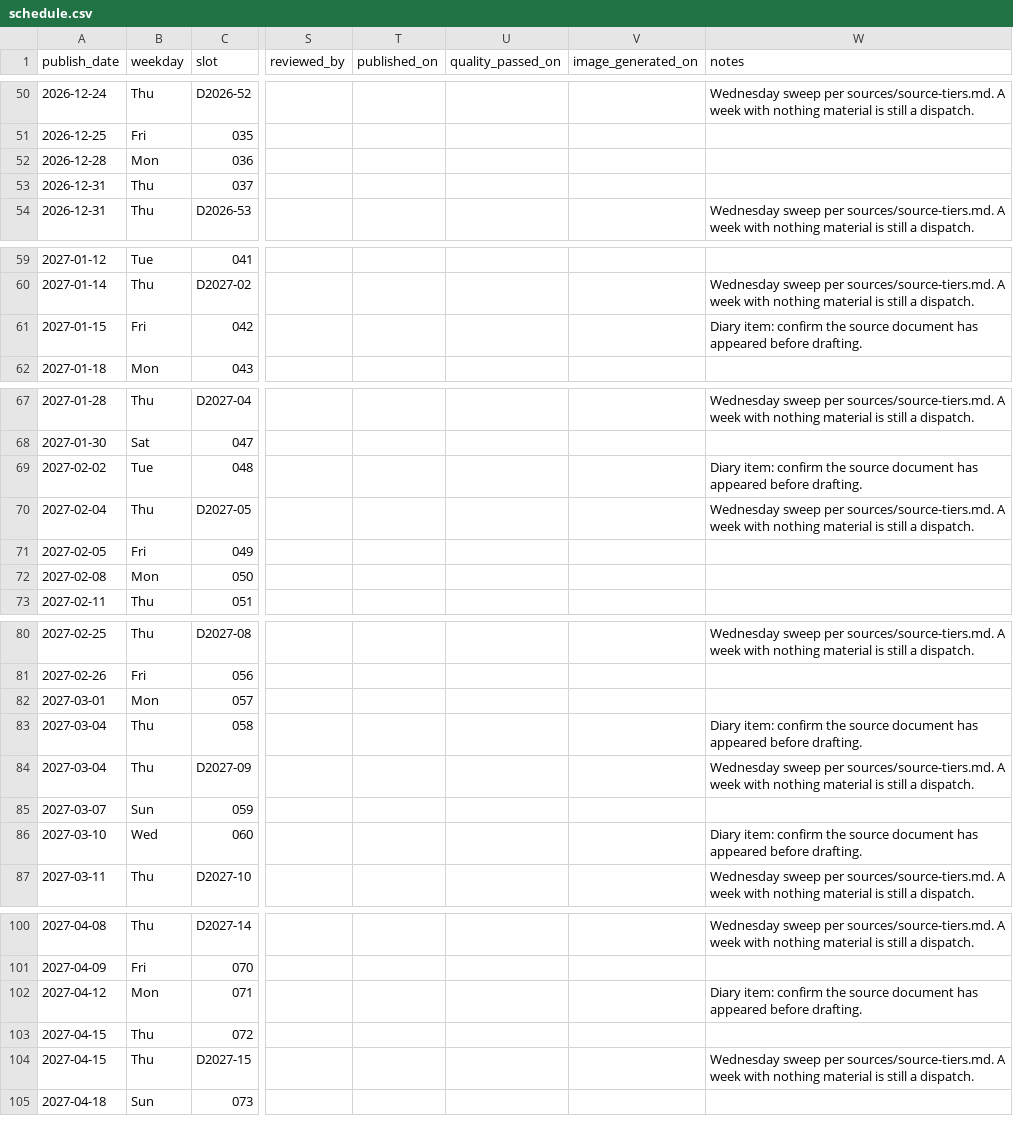
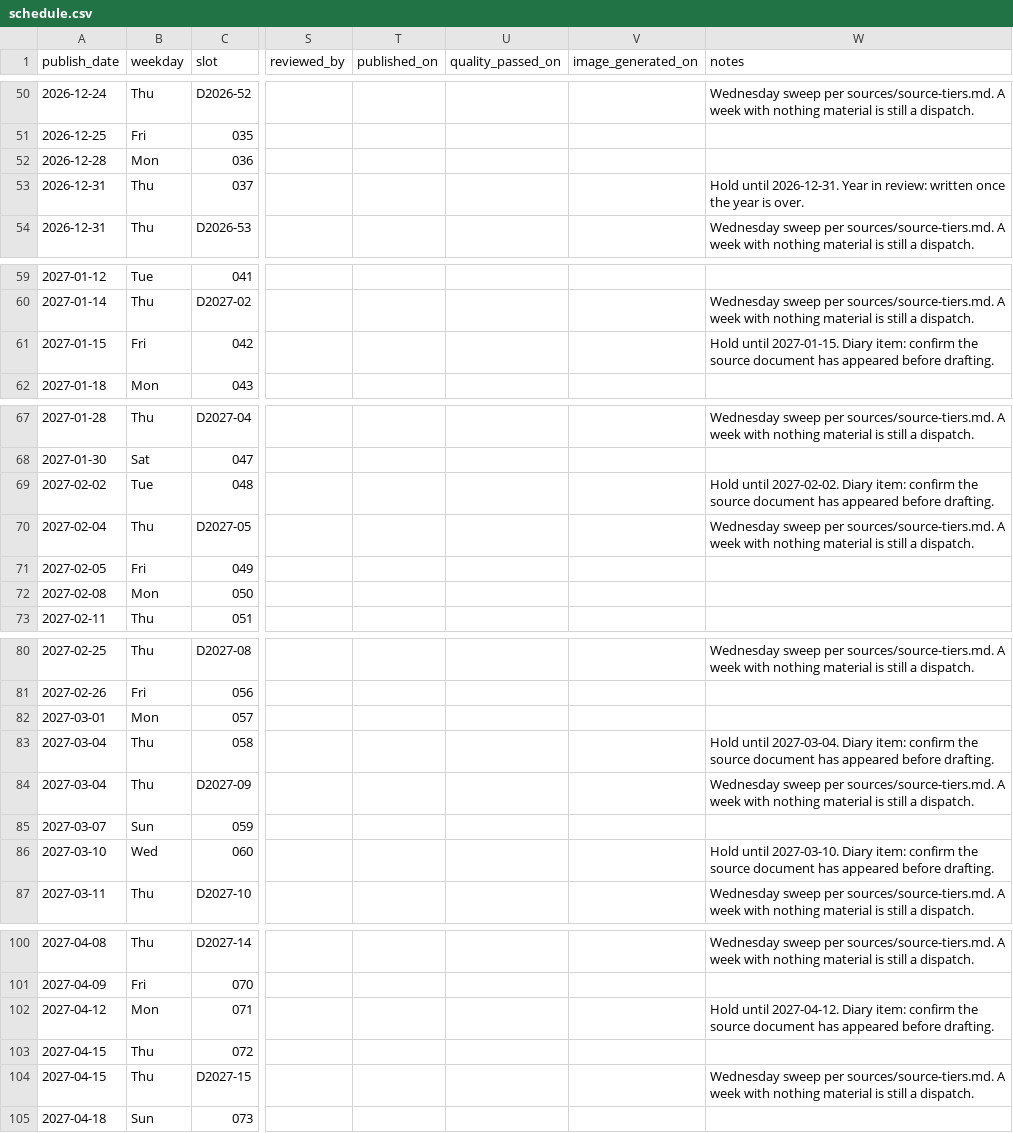
Before and after one commit to Lyric71/visitmoganshan, a CSV file: editorial/schedule.csv, drawn as a sheet; only a part is shown, gaps mark what is left out; the diff covers the shown part only; the diff names each change by its address in the sheet, - before the commit and + after, or states it on an @@ line.

```diff
--- a/editorial/schedule.csv
+++ b/editorial/schedule.csv
-W53 (notes): (empty)
+W53 (notes): Hold until 2026-12-31. Year in review: written once the year is over.
-W61 (notes): Diary item:…
+W61 (notes): Hold until 2027-01-15. Diary item:…
-W69 (notes): Diary item:…
+W69 (notes): Hold until 2027-02-02. Diary item:…
-W83 (notes): Diary item:…
+W83 (notes): Hold until 2027-03-04. Diary item:…
-W86 (notes): Diary item:…
+W86 (notes): Hold until 2027-03-10. Diary item:…
-W102 (notes): Diary item:…
+W102 (notes): Hold until 2027-04-12. Diary item:…
```
Also changed, not shown: 2 edited cells elsewhere in this file, 11 other files.
